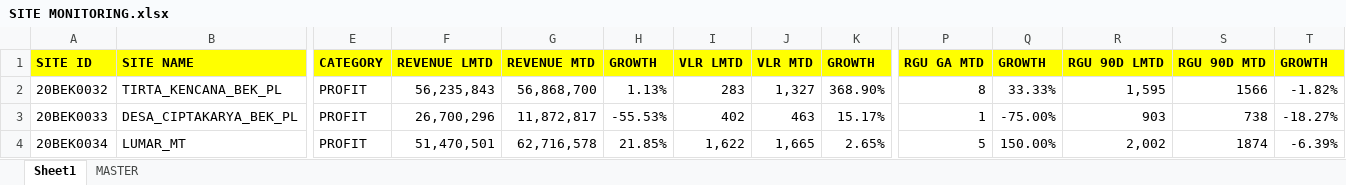
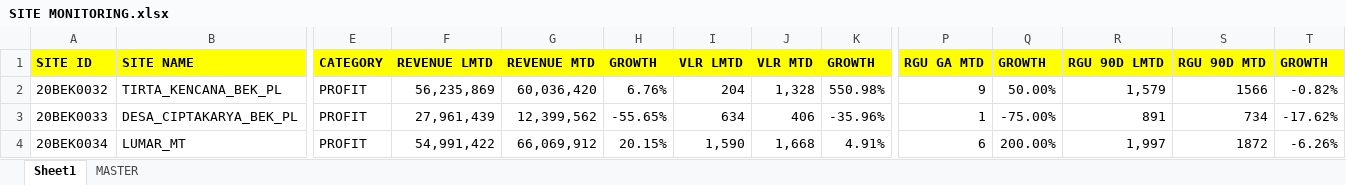
Before and after one commit to heryirwansyah05-cpu/Dashboard_Bengkayang, an Excel workbook: SITE MONITORING.xlsx, sheet Sheet1, drawn as a sheet; only a part is shown, gaps mark what is left out; values as stored, in another font and other column widths than the file's, no borders; conditional formats not drawn; the diff covers the shown part only; the diff names each change by its address in the sheet, - before the commit and + after, or states it on an @@ line.

```diff
--- a/SITE MONITORING.xlsx (sheet Sheet1)
+++ b/SITE MONITORING.xlsx (sheet Sheet1)
-F2 (REVENUE LMTD): 56,235,843
+F2 (REVENUE LMTD): 56,235,869
-G2 (REVENUE MTD): 56,868,700
+G2 (REVENUE MTD): 60,036,420
-H2 (GROWTH): 1.13%
+H2 (GROWTH): 6.76%
-I2 (VLR LMTD): 283
+I2 (VLR LMTD): 204
-J2 (VLR MTD): 1,327
+J2 (VLR MTD): 1,328
-K2 (GROWTH): 368.90%
+K2 (GROWTH): 550.98%
-P2 (RGU GA MTD): 8
+P2 (RGU GA MTD): 9
-Q2 (GROWTH): 33.33%
+Q2 (GROWTH): 50.00%
-R2 (RGU 90D LMTD): 1,595
+R2 (RGU 90D LMTD): 1,579
-T2 (GROWTH): -1.82%
+T2 (GROWTH): -0.82%
-F3 (REVENUE LMTD): 26,700,296
+F3 (REVENUE LMTD): 27,961,439
-G3 (REVENUE MTD): 11,872,817
+G3 (REVENUE MTD): 12,399,562
-H3 (GROWTH): -55.53%
+H3 (GROWTH): -55.65%
-I3 (VLR LMTD): 402
+I3 (VLR LMTD): 634
-J3 (VLR MTD): 463
+J3 (VLR MTD): 406
-K3 (GROWTH): 15.17%
+K3 (GROWTH): -35.96%
-R3 (RGU 90D LMTD): 903
+R3 (RGU 90D LMTD): 891
-S3 (RGU 90D MTD): 738
+S3 (RGU 90D MTD): 734
-T3 (GROWTH): -18.27%
+T3 (GROWTH): -17.62%
-F4 (REVENUE LMTD): 51,470,501
+F4 (REVENUE LMTD): 54,991,422
-G4 (REVENUE MTD): 62,716,578
+G4 (REVENUE MTD): 66,069,912
-H4 (GROWTH): 21.85%
+H4 (GROWTH): 20.15%
-I4 (VLR LMTD): 1,622
+I4 (VLR LMTD): 1,590
-J4 (VLR MTD): 1,665
+J4 (VLR MTD): 1,668
-K4 (GROWTH): 2.65%
+K4 (GROWTH): 4.91%
-P4 (RGU GA MTD): 5
+P4 (RGU GA MTD): 6
-Q4 (GROWTH): 150.00%
+Q4 (GROWTH): 200.00%
-R4 (RGU 90D LMTD): 2,002
+R4 (RGU 90D LMTD): 1,997
-S4 (RGU 90D MTD): 1874
+S4 (RGU 90D MTD): 1872
-T4 (GROWTH): -6.39%
+T4 (GROWTH): -6.26%
```
Also changed, not shown: 421 edited cells elsewhere in this sheet, sheet MASTER, GAP DAILY KPI DSE.xlsx, 2 other files.
